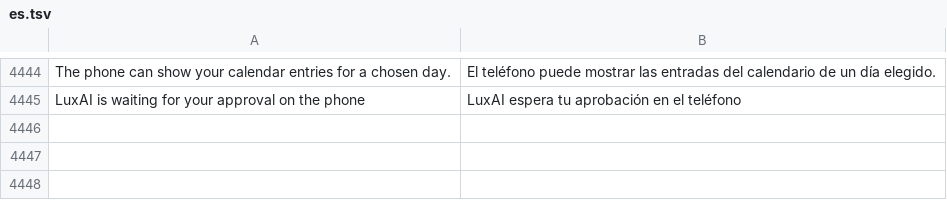
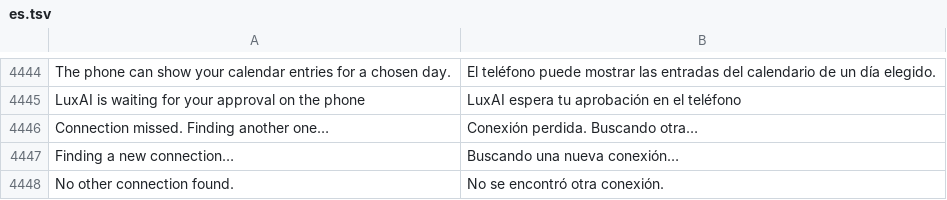
Before and after one commit to luxopes/LuxOS-Arch, a TSV file: packages/luxos-i18n/files/es.tsv, drawn as a sheet; only a part is shown, gaps mark what is left out.

```diff
--- a/packages/luxos-i18n/files/es.tsv
+++ b/packages/luxos-i18n/files/es.tsv
@@ -4445 +4445,4 @@ The phone can show your calendar entries for a chosen day.	El teléfono puede mo
 LuxAI is waiting for your approval on the phone	LuxAI espera tu aprobación en el teléfono
+Connection missed. Finding another one…	Conexión perdida. Buscando otra…
+Finding a new connection…	Buscando una nueva conexión…
+No other connection found.	No se encontró otra conexión.
```
Also changed, not shown: packages/luxos-i18n/files/cs.tsv, packages/luxos-i18n/files/hu.tsv, 18 other files.
